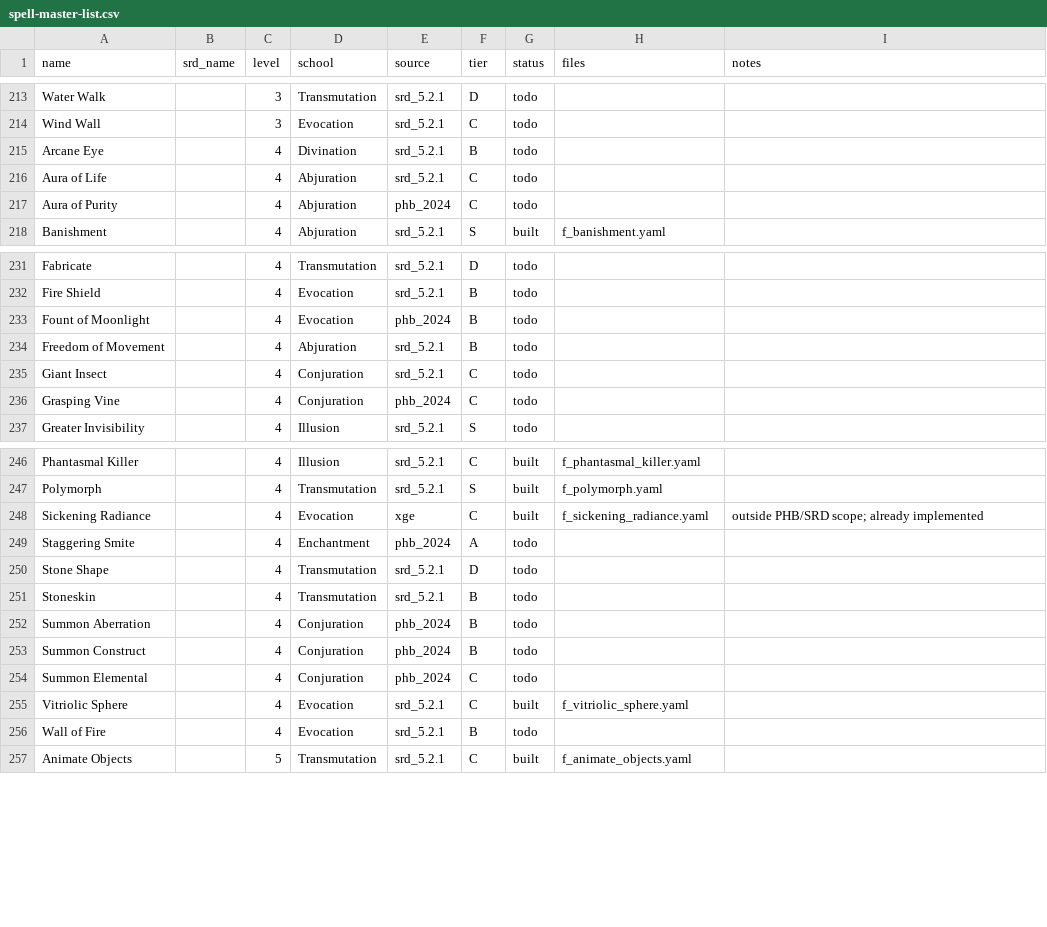
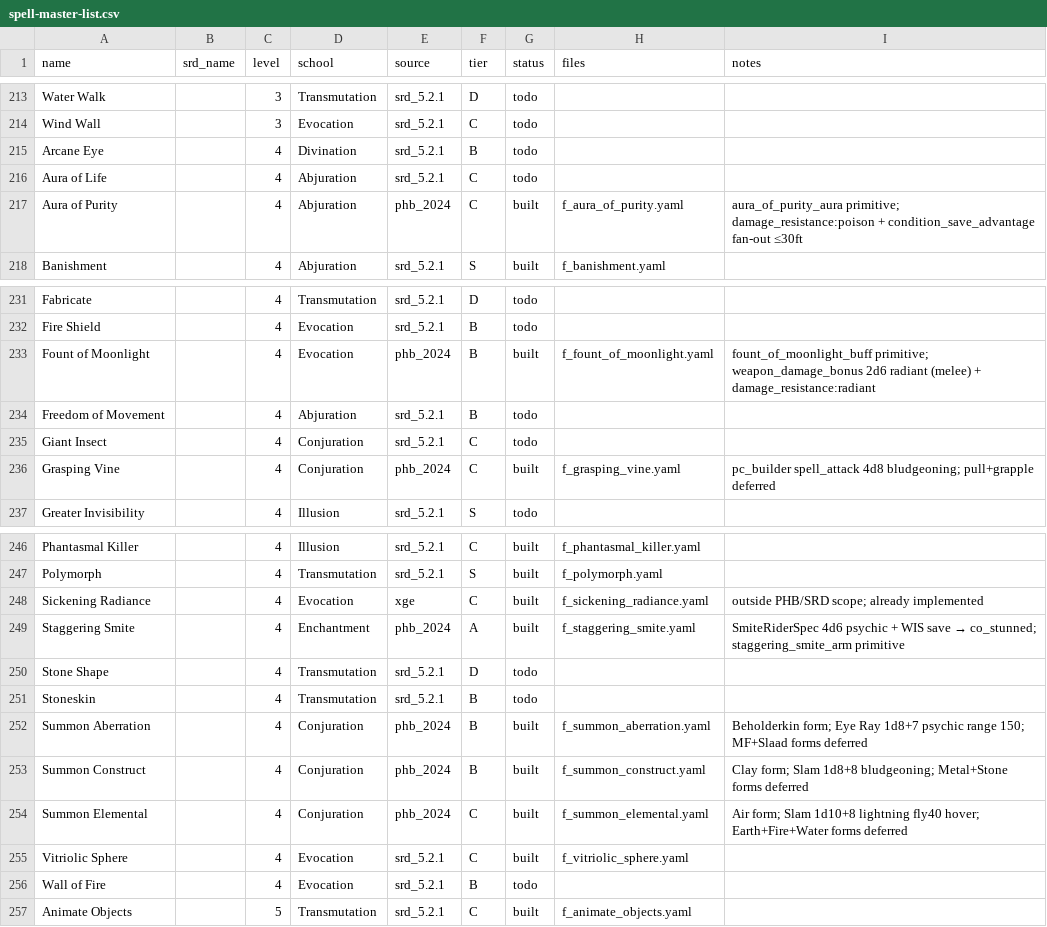
Before and after one commit to MarsBoundJ/dnd-combat-simulator, a CSV file: docs/spell-master-list.csv, drawn as a sheet; only a part is shown, gaps mark what is left out.

```diff
--- a/docs/spell-master-list.csv
+++ b/docs/spell-master-list.csv
@@ -216,3 +216,3 @@ Arcane Eye,,4,Divination,srd_5.2.1,B,todo,,
 Aura of Life,,4,Abjuration,srd_5.2.1,C,todo,,
-Aura of Purity,,4,Abjuration,phb_2024,C,todo,,
+Aura of Purity,,4,Abjuration,phb_2024,C,built,f_aura_of_purity.yaml,aura_of_purity_aura primitive; damage_resistance:poison + condition_save_advantage fan-out ≤30ft
 Banishment,,4,Abjuration,srd_5.2.1,S,built,f_banishment.yaml,
@@ -232,6 +232,6 @@ Fabricate,,4,Transmutation,srd_5.2.1,D,todo,,
 Fire Shield,,4,Evocation,srd_5.2.1,B,todo,,
-Fount of Moonlight,,4,Evocation,phb_2024,B,todo,,
+Fount of Moonlight,,4,Evocation,phb_2024,B,built,f_fount_of_moonlight.yaml,fount_of_moonlight_buff primitive; weapon_damage_bonus 2d6 radiant (melee) + damage_resistance:radiant
 Freedom of Movement,,4,Abjuration,srd_5.2.1,B,todo,,
 Giant Insect,,4,Conjuration,srd_5.2.1,C,todo,,
-Grasping Vine,,4,Conjuration,phb_2024,C,todo,,
+Grasping Vine,,4,Conjuration,phb_2024,C,built,f_grasping_vine.yaml,pc_builder spell_attack 4d8 bludgeoning; pull+grapple deferred
 Greater Invisibility,,4,Illusion,srd_5.2.1,S,todo,,
@@ -248,8 +248,8 @@ Polymorph,,4,Transmutation,srd_5.2.1,S,built,f_polymorph.yaml,
 Sickening Radiance,,4,Evocation,xge,C,built,f_sickening_radiance.yaml,outside PHB/SRD scope; already implemented
-Staggering Smite,,4,Enchantment,phb_2024,A,todo,,
+Staggering Smite,,4,Enchantment,phb_2024,A,built,f_staggering_smite.yaml,SmiteRiderSpec 4d6 psychic + WIS save → co_stunned; staggering_smite_arm primitive
 Stone Shape,,4,Transmutation,srd_5.2.1,D,todo,,
 Stoneskin,,4,Transmutation,srd_5.2.1,B,todo,,
-Summon Aberration,,4,Conjuration,phb_2024,B,todo,,
-Summon Construct,,4,Conjuration,phb_2024,B,todo,,
-Summon Elemental,,4,Conjuration,phb_2024,C,todo,,
+Summon Aberration,,4,Conjuration,phb_2024,B,built,f_summon_aberration.yaml,Beholderkin form; Eye Ray 1d8+7 psychic range 150; MF+Slaad forms deferred
+Summon Construct,,4,Conjuration,phb_2024,B,built,f_summon_construct.yaml,Clay form; Slam 1d8+8 bludgeoning; Metal+Stone forms deferred
+Summon Elemental,,4,Conjuration,phb_2024,C,built,f_summon_elemental.yaml,Air form; Slam 1d10+8 lightning fly40 hover; Earth+Fire+Water forms deferred
 Vitriolic Sphere,,4,Evocation,srd_5.2.1,C,built,f_vitriolic_sphere.yaml,
```
Also changed, not shown: 13 other files.
